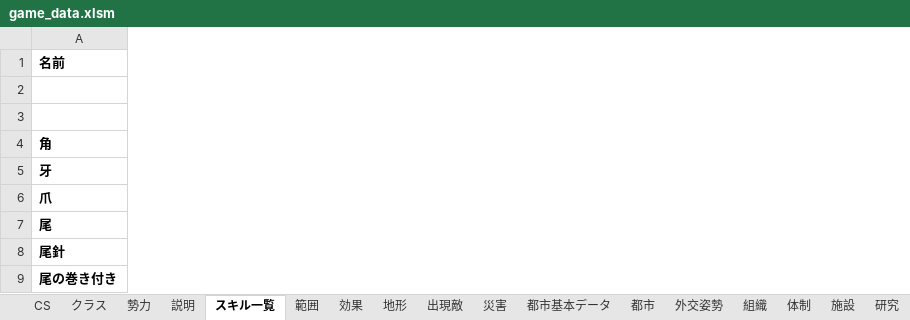
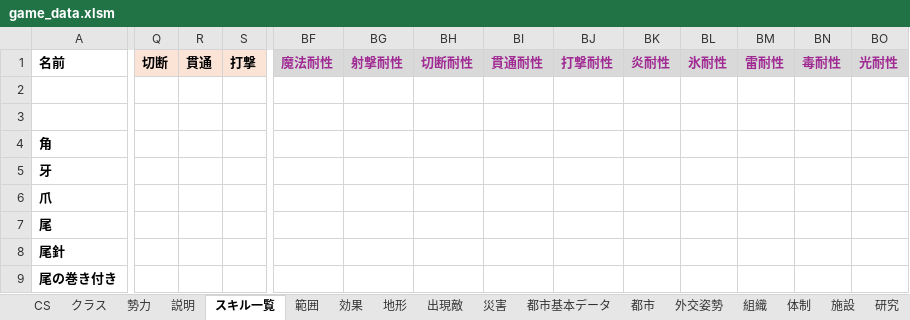
Before and after one commit to siev0000/fantasy_Strategy, an Excel workbook: data/source/game_data.xlsm, sheet スキル一覧, drawn as a sheet; only a part is shown, gaps mark what is left out; values as stored, in another font and other column widths than the file's, no borders; the diff covers the shown part only; the diff names each change by its address in the sheet, - before the commit and + after, or states it on an @@ line.

```diff
--- a/data/source/game_data.xlsm (sheet スキル一覧)
+++ b/data/source/game_data.xlsm (sheet スキル一覧)
+column Q (切断), empty
+column R (貫通), empty
+column S (打撃), empty
@@ column BF (魔法耐性) unhidden, empty @@
@@ column BG (射撃耐性) unhidden, empty @@
@@ column BH (切断耐性) unhidden, empty @@
@@ column BI (貫通耐性) unhidden, empty @@
@@ column BJ (打撃耐性) unhidden, empty @@
@@ column BK (炎耐性) unhidden, empty @@
@@ column BL (氷耐性) unhidden, empty @@
@@ column BM (雷耐性) unhidden, empty @@
@@ column BN (毒耐性) unhidden, empty @@
@@ column BO (光耐性) unhidden, empty @@
```
Also changed, not shown: 9 added columns elsewhere in this sheet, sheet 付与, sheet クラス, sheet 地形, formulas that keep their value, hidden cells, 47 other files.
